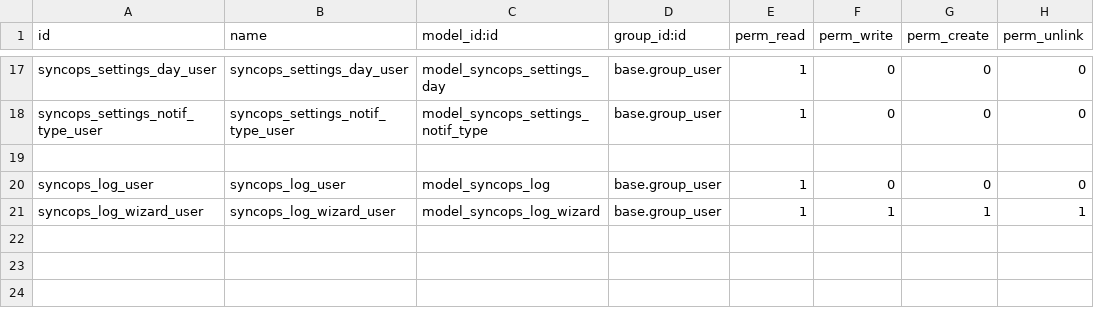
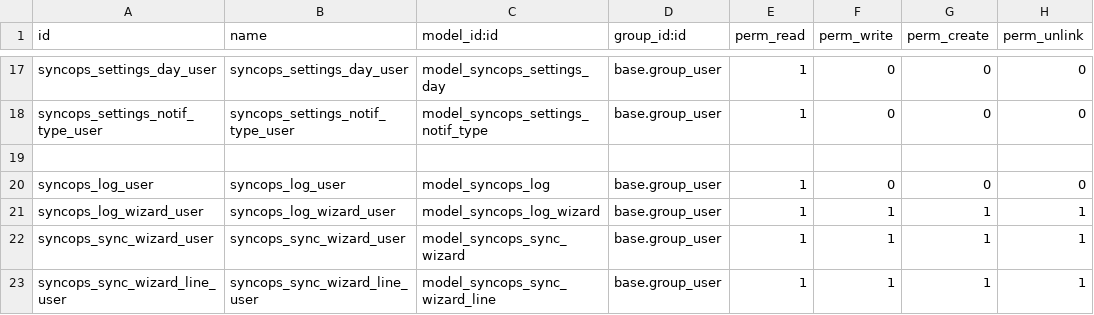
Before and after one commit to projetgrup/payment-service, a CSV file: connector_syncops/security/ir.model.access.csv, drawn as a sheet; only a part is shown, gaps mark what is left out.

Commit message:
[IMP] Escrow

```diff
--- a/connector_syncops/security/ir.model.access.csv
+++ b/connector_syncops/security/ir.model.access.csv
@@ -21 +21,3 @@ syncops_log_user,syncops_log_user,model_syncops_log,base.group_user,1,0,0,0
 syncops_log_wizard_user,syncops_log_wizard_user,model_syncops_log_wizard,base.group_user,1,1,1,1
+syncops_sync_wizard_user,syncops_sync_wizard_user,model_syncops_sync_wizard,base.group_user,1,1,1,1
+syncops_sync_wizard_line_user,syncops_sync_wizard_line_user,model_syncops_sync_wizard_line,base.group_user,1,1,1,1
```
